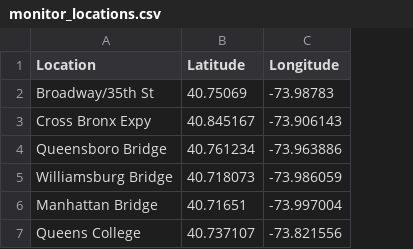
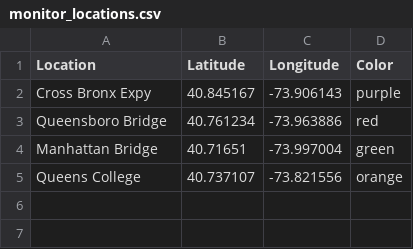
Before and after one commit to nycehs/data-features, a CSV file: AQHub/data/monitor_locations.csv, drawn as a sheet; removed rows and columns are numbered as before the commit, all else as after; the diff names each change by its address in the sheet, - before the commit and + after, or states it on an @@ line.

```diff
--- a/AQHub/data/monitor_locations.csv
+++ b/AQHub/data/monitor_locations.csv
+column D (Color), rows 2-5: purple | red | green | orange
-row 2: Broadway/35th St | 40.75069 | -73.98783
-row 5: Williamsburg Bridge | 40.718073 | -73.986059
```
Also changed, not shown: 4 other files.
